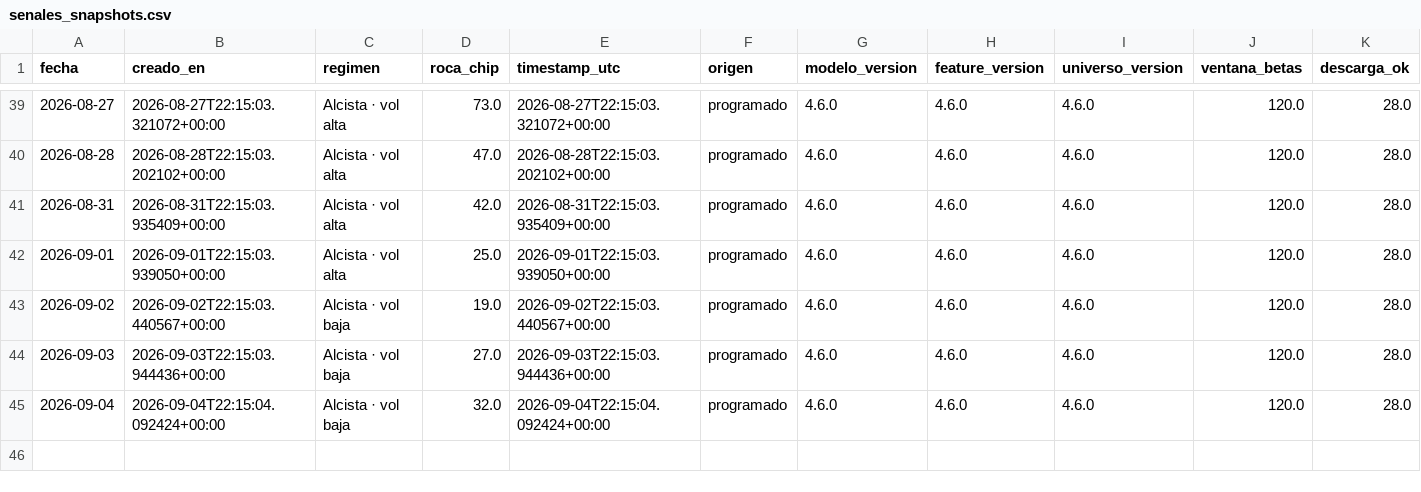
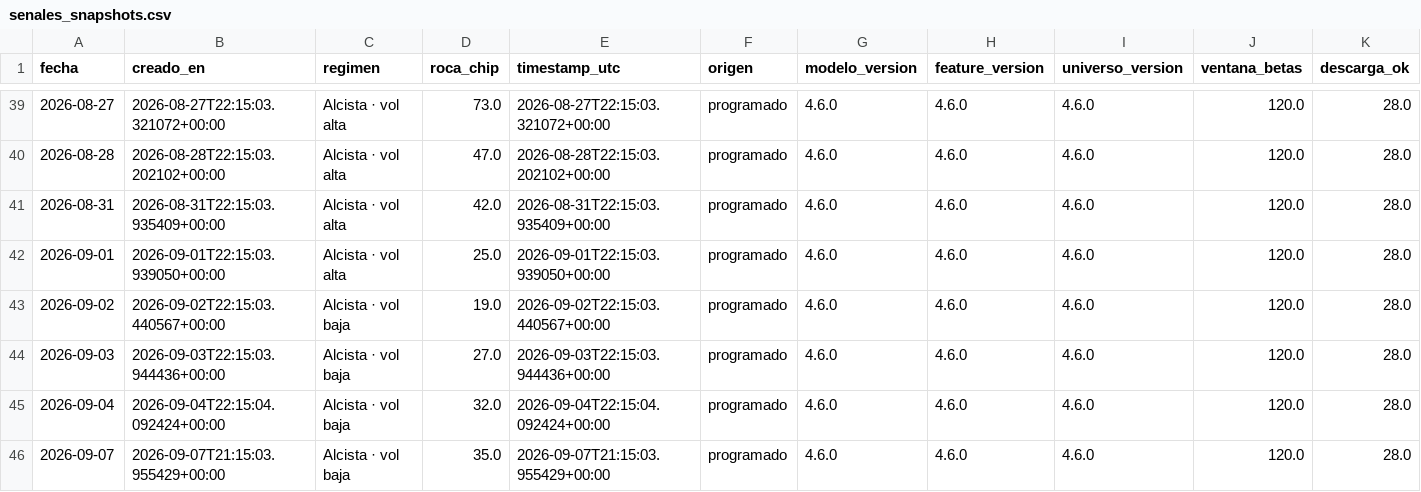
Before and after one commit to nicolasaraneda/mki-terminal, a CSV file: data/backups/senales_snapshots.csv, drawn as a sheet; only a part is shown, gaps mark what is left out; rows hold the shown columns only; the diff names each change by its address in the sheet, - before the commit and + after, or states it on an @@ line.

```diff
--- a/data/backups/senales_snapshots.csv
+++ b/data/backups/senales_snapshots.csv
+row 46: 2026-09-07 | 2026-09-07T21:15:03.955429+00:00 | Alcista · vol baja | 35.0 | 2026-09-07T21:15:03.955429+00:00 | programado | 4.6.0 | 4.6.0 | 4.6.0 | 120.0 | 28.0
```
Also changed, not shown: data/backups/senales_divergencias.csv, data/backups/senales_senales_ticker.csv, 4 other files.
